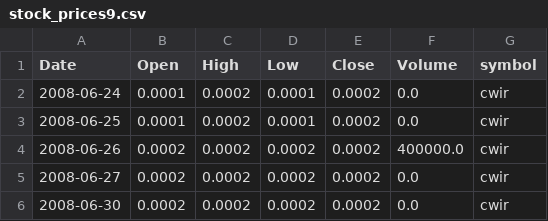
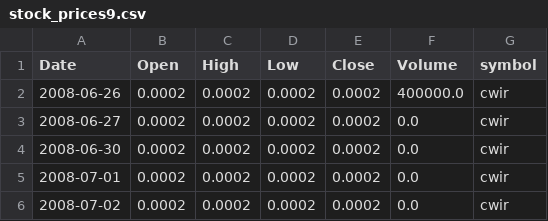
Before and after one commit to schustda/small_cap_predictor, a CSV file: data/tables/stock_prices/stock_prices9.csv, drawn as a sheet; only a part is shown; the shorter side is filled out with more unchanged rows; the diff names each change by its address in the sheet, - before the commit and + after, or states it on an @@ line.

Commit message:
updated data

```diff
--- a/data/tables/stock_prices/stock_prices9.csv
+++ b/data/tables/stock_prices/stock_prices9.csv
-row 2: 2008-06-24 | 0.0001 | 0.0002 | 0.0001 | 0.0002 | 0.0 | cwir
-row 3: 2008-06-25 | 0.0001 | 0.0002 | 0.0001 | 0.0002 | 0.0 | cwir
```
Also changed, not shown: data/tables/stock_prices/stock_prices2.csv, data/tables/stock_prices/stock_prices3.csv, 8 other files.
